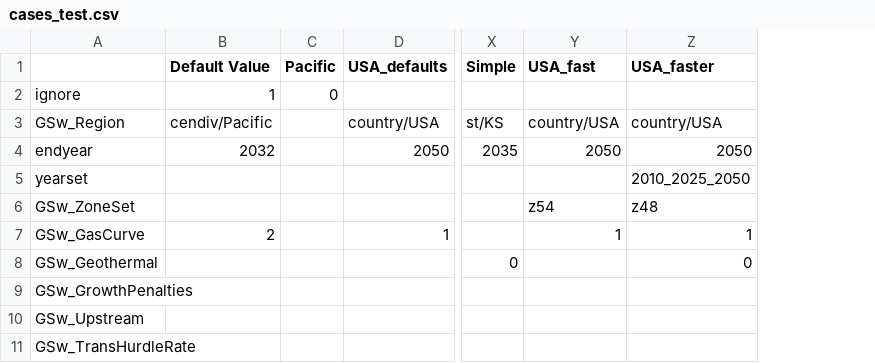
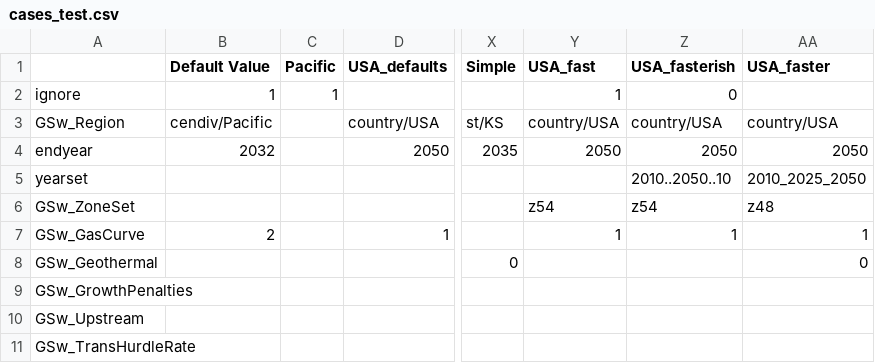
Before and after one commit to RMI/ReEDS-CEPM, a CSV file: cases_test.csv, drawn as a sheet; only a part is shown, gaps mark what is left out; the diff names each change by its address in the sheet, - before the commit and + after, or states it on an @@ line.

```diff
--- a/cases_test.csv
+++ b/cases_test.csv
+column Z (USA_fasterish), rows 2-7: 0 | country/USA | 2050 | 2010..2050..10 | z54 | 1
-C2 (Pacific): 0
+C2 (Pacific): 1
-Y2 (USA_fast): (empty)
+Y2 (USA_fast): 1
```
Also changed, not shown: 1 other file.
